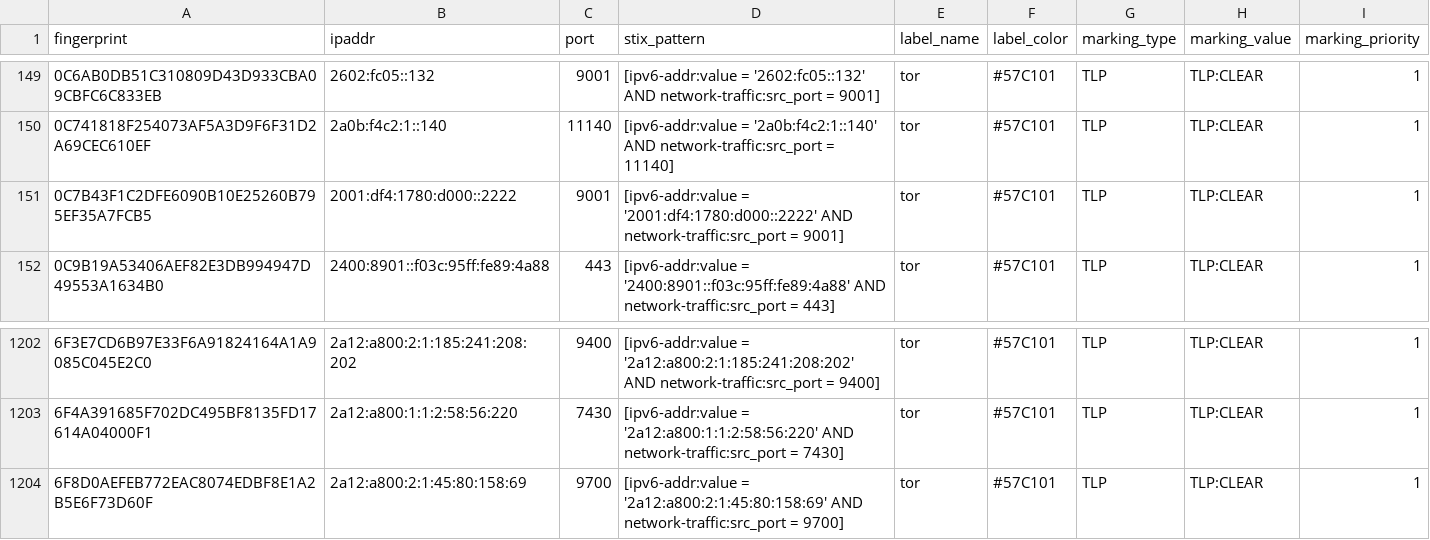
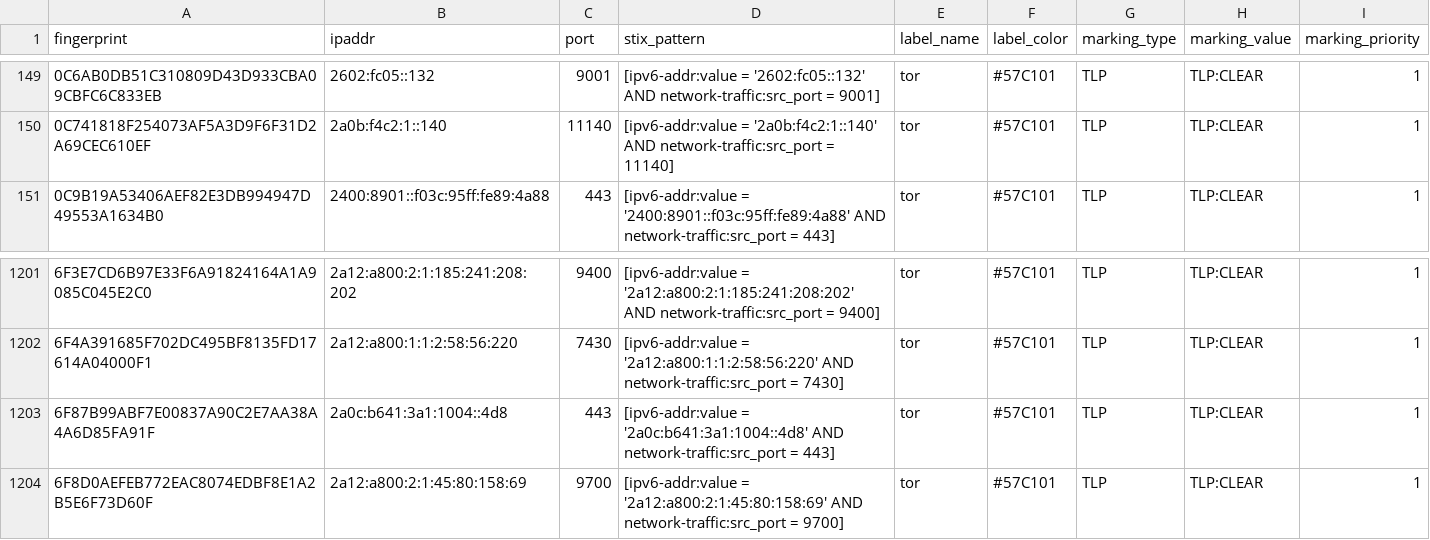
Before and after one commit to DreadFog/tor_csv_feed_opencti, a CSV file: latest.guards_v6.csv, drawn as a sheet; only a part is shown, gaps mark what is left out; removed rows and columns are numbered as before the commit, all else as after; the diff names each change by its address in the sheet, - before the commit and + after, or states it on an @@ line.

```diff
--- a/latest.guards_v6.csv
+++ b/latest.guards_v6.csv
-row 151: 0C7B43F1C2DFE6090B10E25260B795EF35A7FCB5 | 2001:df4:1780:d000::2222 | 9001 | [ipv6-addr:value = '2001:df4:1780:d000::2222' AND network-traffic:src_port = 9001] | tor | #57C101 | TLP | TLP:CLEAR | 1
+row 1203: 6F87B99ABF7E00837A90C2E7AA38A4A6D85FA91F | 2a0c:b641:3a1:1004::4d8 | 443 | [ipv6-addr:value = '2a0c:b641:3a1:1004::4d8' AND network-traffic:src_port = 443] | tor | #57C101 | TLP | TLP:CLEAR | 1
```
Also changed, not shown: latest.all_v6.csv, latest.exits_v4.csv, 3 other files.
